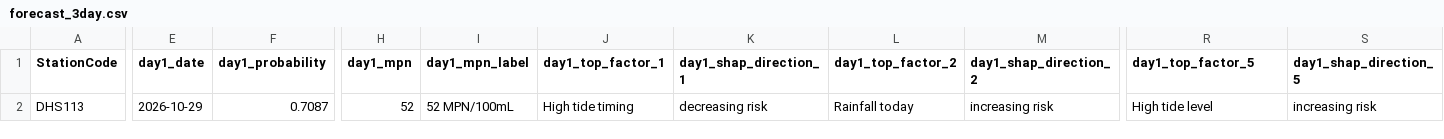
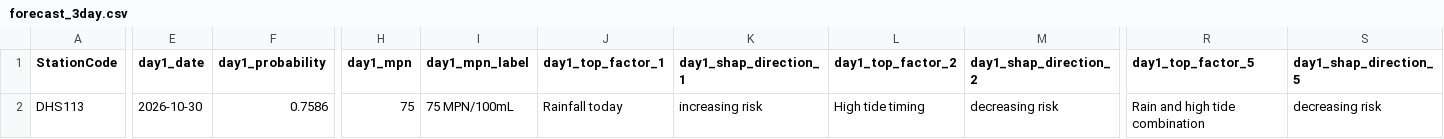
Before and after one commit to eymoney13/hermosa-pilot-dashboard, a CSV file: public/data/manhattan/forecast_3day.csv, drawn as a sheet; only a part is shown, gaps mark what is left out; the diff covers the shown part only; the diff names each change by its address in the sheet, - before the commit and + after, or states it on an @@ line.

```diff
--- a/public/data/manhattan/forecast_3day.csv
+++ b/public/data/manhattan/forecast_3day.csv
-E2 (day1_date): 2026-10-29
+E2 (day1_date): 2026-10-30
-F2 (day1_probability): 0.7087
+F2 (day1_probability): 0.7586
-H2 (day1_mpn): 52
+H2 (day1_mpn): 75
-I2 (day1_mpn_label): 52 MPN/100mL
+I2 (day1_mpn_label): 75 MPN/100mL
-J2 (day1_top_factor_1): High tide timing
+J2 (day1_top_factor_1): Rainfall today
-K2 (day1_shap_direction_1): decreasing risk
+K2 (day1_shap_direction_1): increasing risk
-L2 (day1_top_factor_2): Rainfall today
+L2 (day1_top_factor_2): High tide timing
-M2 (day1_shap_direction_2): increasing risk
+M2 (day1_shap_direction_2): decreasing risk
-R2 (day1_top_factor_5): High tide level
+R2 (day1_top_factor_5): Rain and high tide combination
-S2 (day1_shap_direction_5): increasing risk
+S2 (day1_shap_direction_5): decreasing risk
```
Also changed, not shown: 86 edited cells elsewhere in this file, public/data/manhattan/history_3day.csv, public/data/manhattan/nowcast_latest.csv.
